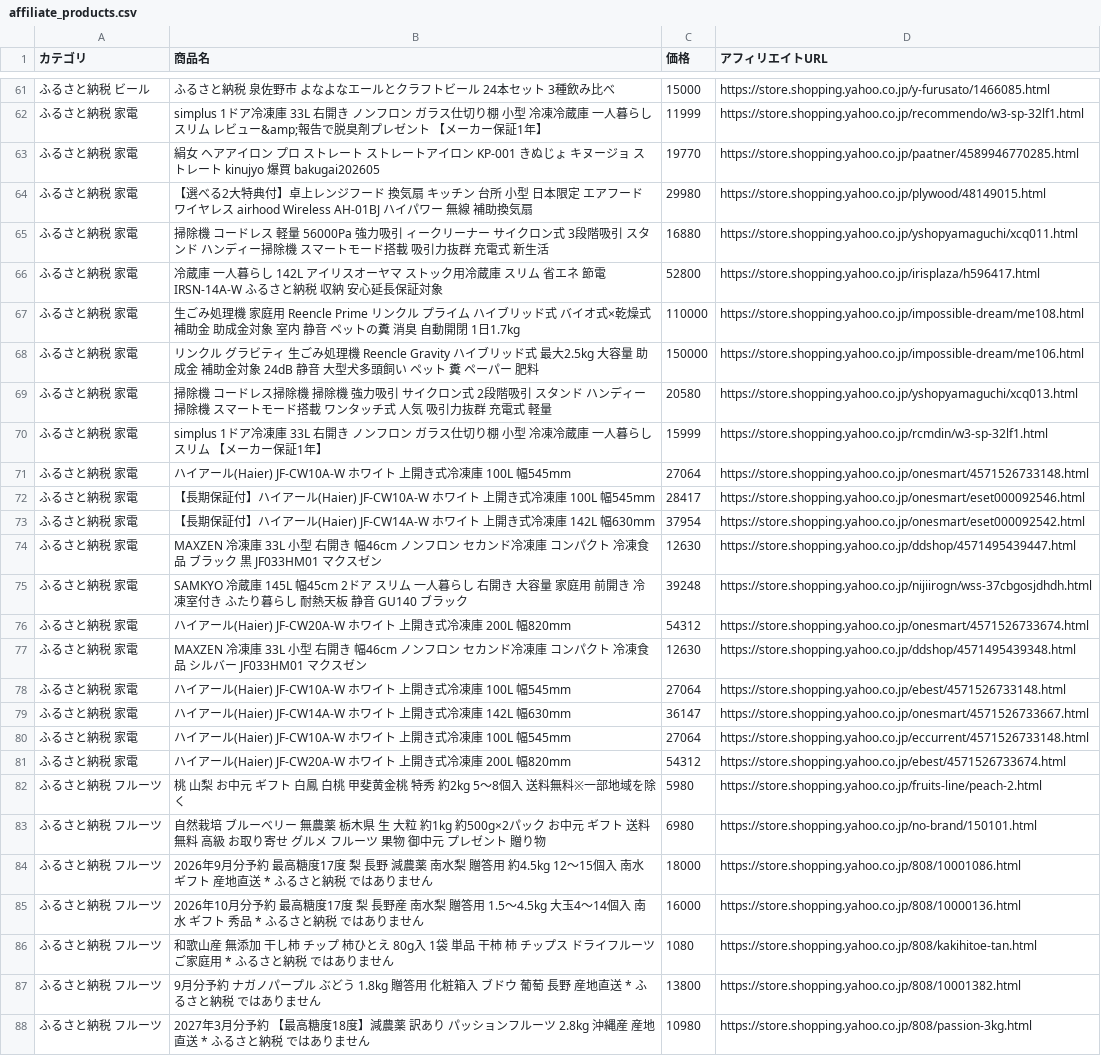
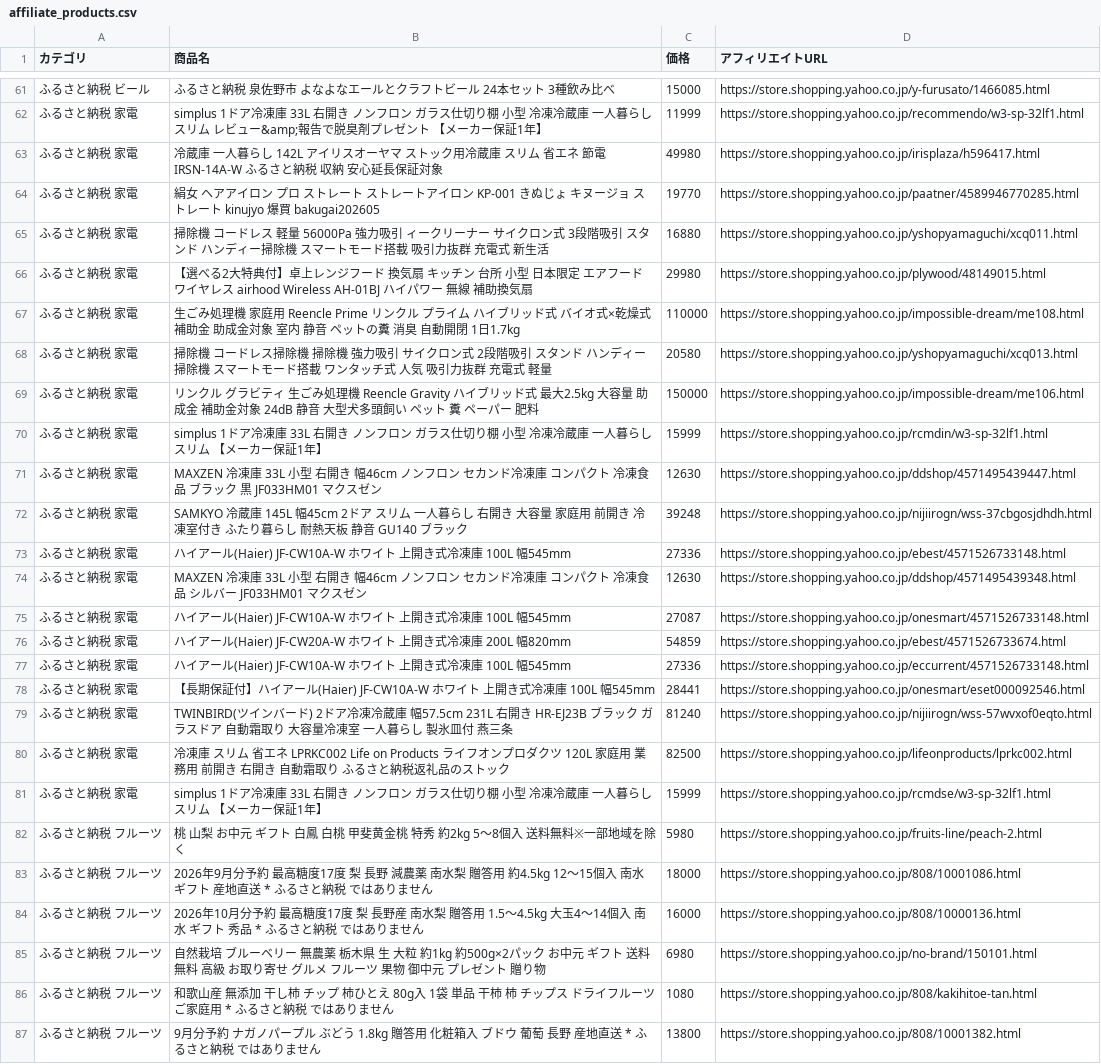
Before and after one commit to nrh44702-cell/yahoo-furusato, a CSV file: affiliate_products.csv, drawn as a sheet; only a part is shown, gaps mark what is left out; the shorter side is filled out with more unchanged rows; the diff covers the shown part only.

```diff
--- a/affiliate_products.csv
+++ b/affiliate_products.csv
@@ -62,25 +62,25 @@
 ふるさと納税 家電,simplus 1ドア冷凍庫 33L 右開き ノンフロン ガラス仕切り棚 小型 冷凍冷蔵庫 一人暮らし スリム レビュー&amp;報告で脱臭剤プレゼント 【メーカー保証1年】,11999,https://store.shopping.yahoo.co.jp/recommendo/w3-sp-32lf1.html
+ふるさと納税 家電,冷蔵庫 一人暮らし 142L アイリスオーヤマ ストック用冷蔵庫 スリム 省エネ 節電 IRSN-14A-W ふるさと納税 収納 安心延長保証対象,49980,https://store.shopping.yahoo.co.jp/irisplaza/h596417.html
 ふるさと納税 家電,絹女 ヘアアイロン プロ ストレート ストレートアイロン KP-001 きぬじょ キヌージョ ストレート kinujyo 爆買 bakugai202605,19770,https://store.shopping.yahoo.co.jp/paatner/4589946770285.html
+ふるさと納税 家電,掃除機 コードレス 軽量 56000Pa 強力吸引 ィークリーナー サイクロン式 3段階吸引 スタンド ハンディー掃除機 スマートモード搭載 吸引力抜群 充電式 新生活,16880,https://store.shopping.yahoo.co.jp/yshopyamaguchi/xcq011.html
 ふるさと納税 家電,【選べる2大特典付】卓上レンジフード 換気扇 キッチン 台所 小型 日本限定 エアフード ワイヤレス airhood Wireless AH-01BJ ハイパワー 無線 補助換気扇,29980,https://store.shopping.yahoo.co.jp/plywood/48149015.html
-ふるさと納税 家電,掃除機 コードレス 軽量 56000Pa 強力吸引 ィークリーナー サイクロン式 3段階吸引 スタンド ハンディー掃除機 スマートモード搭載 吸引力抜群 充電式 新生活,16880,https://store.shopping.yahoo.co.jp/yshopyamaguchi/xcq011.html
-ふるさと納税 家電,冷蔵庫 一人暮らし 142L アイリスオーヤマ ストック用冷蔵庫 スリム 省エネ 節電 IRSN-14A-W ふるさと納税 収納 安心延長保証対象,52800,https://store.shopping.yahoo.co.jp/irisplaza/h596417.html
 ふるさと納税 家電,生ごみ処理機 家庭用 Reencle Prime リンクル プライム ハイブリッド式 バイオ式×乾燥式 補助金 助成金対象 室内 静音 ペットの糞 消臭 自動開閉 1日1.7kg,110000,https://store.shopping.yahoo.co.jp/impossible-dream/me108.html
+ふるさと納税 家電,掃除機 コードレス掃除機 掃除機  強力吸引 サイクロン式 2段階吸引 スタンド ハンディー掃除機 スマートモード搭載 ワンタッチ式 人気 吸引力抜群 充電式 軽量,20580,https://store.shopping.yahoo.co.jp/yshopyamaguchi/xcq013.html
 ふるさと納税 家電,リンクル グラビティ 生ごみ処理機 Reencle Gravity ハイブリッド式 最大2.5kg 大容量 助成金 補助金対象 24dB 静音 大型犬多頭飼い ペット 糞 ペーパー 肥料,150000,https://store.shopping.yahoo.co.jp/impossible-dream/me106.html
-ふるさと納税 家電,掃除機 コードレス掃除機 掃除機  強力吸引 サイクロン式 2段階吸引 スタンド ハンディー掃除機 スマートモード搭載 ワンタッチ式 人気 吸引力抜群 充電式 軽量,20580,https://store.shopping.yahoo.co.jp/yshopyamaguchi/xcq013.html
 ふるさと納税 家電,simplus 1ドア冷凍庫 33L 右開き ノンフロン ガラス仕切り棚 小型 冷凍冷蔵庫 一人暮らし スリム 【メーカー保証1年】,15999,https://store.shopping.yahoo.co.jp/rcmdin/w3-sp-32lf1.html
-ふるさと納税 家電,ハイアール(Haier) JF-CW10A-W ホワイト 上開き式冷凍庫 100L 幅545mm,27064,https://store.shopping.yahoo.co.jp/onesmart/4571526733148.html
-ふるさと納税 家電,【長期保証付】ハイアール(Haier) JF-CW10A-W ホワイト 上開き式冷凍庫 100L 幅545mm,28417,https://store.shopping.yahoo.co.jp/onesmart/eset000092546.html
-ふるさと納税 家電,【長期保証付】ハイアール(Haier) JF-CW14A-W ホワイト 上開き式冷凍庫 142L 幅630mm,37954,https://store.shopping.yahoo.co.jp/onesmart/eset000092542.html
 ふるさと納税 家電,MAXZEN 冷凍庫 33L 小型 右開き 幅46cm ノンフロン セカンド冷凍庫 コンパクト 冷凍食品 ブラック 黒 JF033HM01 マクスゼン,12630,https://store.shopping.yahoo.co.jp/ddshop/4571495439447.html
 ふるさと納税 家電,SAMKYO 冷蔵庫 145L 幅45cm 2ドア スリム 一人暮らし 右開き 大容量 家庭用 前開き 冷凍室付き ふたり暮らし 耐熱天板 静音 GU140 ブラック,39248,https://store.shopping.yahoo.co.jp/nijiirogn/wss-37cbgosjdhdh.html
-ふるさと納税 家電,ハイアール(Haier) JF-CW20A-W ホワイト 上開き式冷凍庫 200L 幅820mm,54312,https://store.shopping.yahoo.co.jp/onesmart/4571526733674.html
+ふるさと納税 家電,ハイアール(Haier) JF-CW10A-W ホワイト 上開き式冷凍庫 100L 幅545mm,27336,https://store.shopping.yahoo.co.jp/ebest/4571526733148.html
 ふるさと納税 家電,MAXZEN 冷凍庫 33L 小型 右開き 幅46cm ノンフロン セカンド冷凍庫 コンパクト 冷凍食品 シルバー JF033HM01 マクスゼン,12630,https://store.shopping.yahoo.co.jp/ddshop/4571495439348.html
-ふるさと納税 家電,ハイアール(Haier) JF-CW10A-W ホワイト 上開き式冷凍庫 100L 幅545mm,27064,https://store.shopping.yahoo.co.jp/ebest/4571526733148.html
-ふるさと納税 家電,ハイアール(Haier) JF-CW14A-W ホワイト 上開き式冷凍庫 142L 幅630mm,36147,https://store.shopping.yahoo.co.jp/onesmart/4571526733667.html
-ふるさと納税 家電,ハイアール(Haier) JF-CW10A-W ホワイト 上開き式冷凍庫 100L 幅545mm,27064,https://store.shopping.yahoo.co.jp/eccurrent/4571526733148.html
-ふるさと納税 家電,ハイアール(Haier) JF-CW20A-W ホワイト 上開き式冷凍庫 200L 幅820mm,54312,https://store.shopping.yahoo.co.jp/ebest/4571526733674.html
+ふるさと納税 家電,ハイアール(Haier) JF-CW10A-W ホワイト 上開き式冷凍庫 100L 幅545mm,27087,https://store.shopping.yahoo.co.jp/onesmart/4571526733148.html
+ふるさと納税 家電,ハイアール(Haier) JF-CW20A-W ホワイト 上開き式冷凍庫 200L 幅820mm,54859,https://store.shopping.yahoo.co.jp/ebest/4571526733674.html
+ふるさと納税 家電,ハイアール(Haier) JF-CW10A-W ホワイト 上開き式冷凍庫 100L 幅545mm,27336,https://store.shopping.yahoo.co.jp/eccurrent/4571526733148.html
+ふるさと納税 家電,【長期保証付】ハイアール(Haier) JF-CW10A-W ホワイト 上開き式冷凍庫 100L 幅545mm,28441,https://store.shopping.yahoo.co.jp/onesmart/eset000092546.html
+ふるさと納税 家電,TWINBIRD(ツインバード) 2ドア冷凍冷蔵庫 幅57.5cm 231L 右開き HR-EJ23B ブラック ガラスドア 自動霜取り 大容量冷凍室 一人暮らし 製氷皿付 燕三条,81240,https://store.shopping.yahoo.co.jp/nijiirogn/wss-57wvxof0eqto.html
+ふるさと納税 家電,冷凍庫 スリム 省エネ LPRKC002 Life on Products ライフオンプロダクツ 120L 家庭用 業務用 前開き 右開き 自動霜取り ふるさと納税返礼品のストック,82500,https://store.shopping.yahoo.co.jp/lifeonproducts/lprkc002.html
+ふるさと納税 家電,simplus 1ドア冷凍庫 33L 右開き ノンフロン ガラス仕切り棚 小型 冷凍冷蔵庫 一人暮らし スリム 【メーカー保証1年】,15999,https://store.shopping.yahoo.co.jp/rcmdse/w3-sp-32lf1.html
 ふるさと納税 フルーツ,桃 山梨 お中元 ギフト 白鳳 白桃 甲斐黄金桃 特秀 約2kg 5〜8個入 送料無料※一部地域を除く,5980,https://store.shopping.yahoo.co.jp/fruits-line/peach-2.html
-ふるさと納税 フルーツ,自然栽培 ブルーベリー 無農薬 栃木県 生 大粒 約1kg 約500g×2パック お中元 ギフト 送料無料 高級 お取り寄せ グルメ フルーツ 果物 御中元 プレゼント 贈り物,6980,https://store.shopping.yahoo.co.jp/no-brand/150101.html
 ふるさと納税 フルーツ,2026年9月分予約 最高糖度17度 梨 長野 減農薬 南水梨 贈答用 約4.5kg 12〜15個入 南水 ギフト 産地直送 * ふるさと納税 ではありません,18000,https://store.shopping.yahoo.co.jp/808/10001086.html
 ふるさと納税 フルーツ,2026年10月分予約 最高糖度17度 梨 長野産 南水梨 贈答用 1.5〜4.5kg 大玉4〜14個入 南水 ギフト 秀品 * ふるさと納税 ではありません,16000,https://store.shopping.yahoo.co.jp/808/10000136.html
+ふるさと納税 フルーツ,自然栽培 ブルーベリー 無農薬 栃木県 生 大粒 約1kg 約500g×2パック お中元 ギフト 送料無料 高級 お取り寄せ グルメ フルーツ 果物 御中元 プレゼント 贈り物,6980,https://store.shopping.yahoo.co.jp/no-brand/150101.html
 ふるさと納税 フルーツ,和歌山産 無添加 干し柿 チップ 柿ひとえ 80g入 1袋 単品 干柿 柿 チップス ドライフルーツ ご家庭用 * ふるさと納税 ではありません,1080,https://store.shopping.yahoo.co.jp/808/kakihitoe-tan.html
```
Also changed, not shown: 3 added rows, 3 removed rows, 15 moved rows and 1 edited cell elsewhere in this file, 1 other file.
